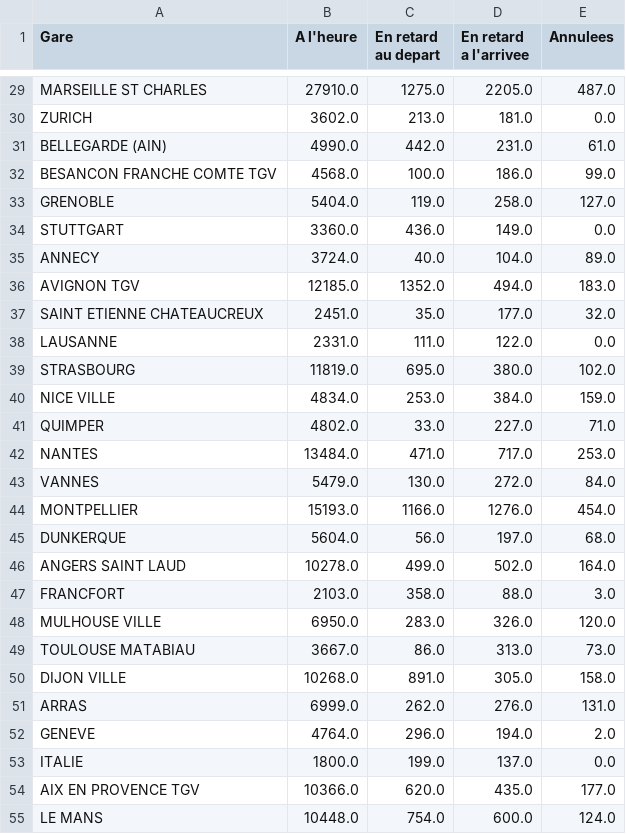
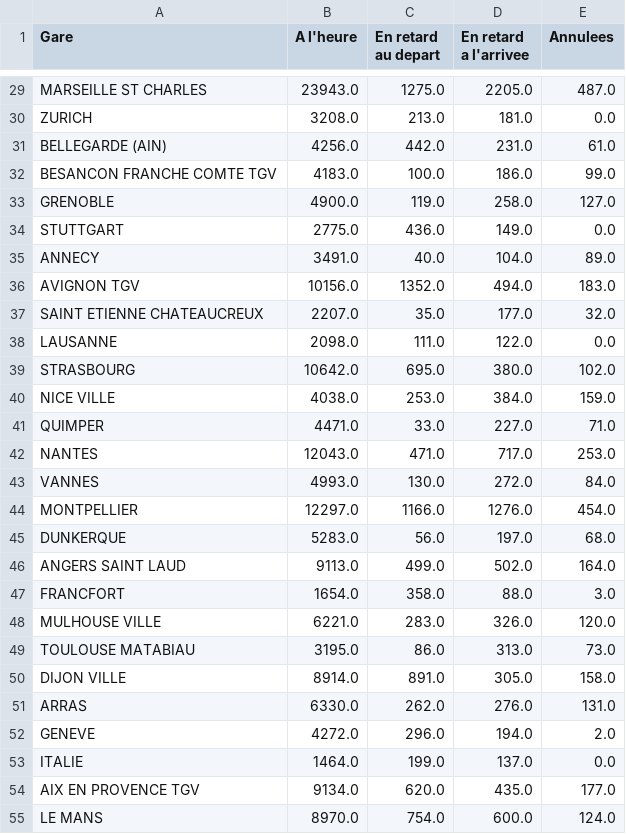
Before and after one commit to hoenaime/Data, a CSV file: data2016.csv, drawn as a sheet; only a part is shown, gaps mark what is left out; the diff covers the shown part only; the diff names each change by its address in the sheet, - before the commit and + after, or states it on an @@ line.

```diff
--- a/data2016.csv
+++ b/data2016.csv
-B29 (A l'heure): 27910.0
+B29 (A l'heure): 23943.0
-B30 (A l'heure): 3602.0
+B30 (A l'heure): 3208.0
-B31 (A l'heure): 4990.0
+B31 (A l'heure): 4256.0
-B32 (A l'heure): 4568.0
+B32 (A l'heure): 4183.0
-B33 (A l'heure): 5404.0
+B33 (A l'heure): 4900.0
-B34 (A l'heure): 3360.0
+B34 (A l'heure): 2775.0
-B35 (A l'heure): 3724.0
+B35 (A l'heure): 3491.0
-B36 (A l'heure): 12185.0
+B36 (A l'heure): 10156.0
-B37 (A l'heure): 2451.0
+B37 (A l'heure): 2207.0
-B38 (A l'heure): 2331.0
+B38 (A l'heure): 2098.0
-B39 (A l'heure): 11819.0
+B39 (A l'heure): 10642.0
-B40 (A l'heure): 4834.0
+B40 (A l'heure): 4038.0
-B41 (A l'heure): 4802.0
+B41 (A l'heure): 4471.0
-B42 (A l'heure): 13484.0
+B42 (A l'heure): 12043.0
-B43 (A l'heure): 5479.0
+B43 (A l'heure): 4993.0
-B44 (A l'heure): 15193.0
+B44 (A l'heure): 12297.0
-B45 (A l'heure): 5604.0
+B45 (A l'heure): 5283.0
-B46 (A l'heure): 10278.0
+B46 (A l'heure): 9113.0
-B47 (A l'heure): 2103.0
+B47 (A l'heure): 1654.0
-B48 (A l'heure): 6950.0
+B48 (A l'heure): 6221.0
-B49 (A l'heure): 3667.0
+B49 (A l'heure): 3195.0
-B50 (A l'heure): 10268.0
+B50 (A l'heure): 8914.0
-B51 (A l'heure): 6999.0
+B51 (A l'heure): 6330.0
-B52 (A l'heure): 4764.0
+B52 (A l'heure): 4272.0
-B53 (A l'heure): 1800.0
+B53 (A l'heure): 1464.0
-B54 (A l'heure): 10366.0
+B54 (A l'heure): 9134.0
-B55 (A l'heure): 10448.0
+B55 (A l'heure): 8970.0
```
Also changed, not shown: 27 edited cells elsewhere in this file, data.csv, data2015.csv, 3 other files.
